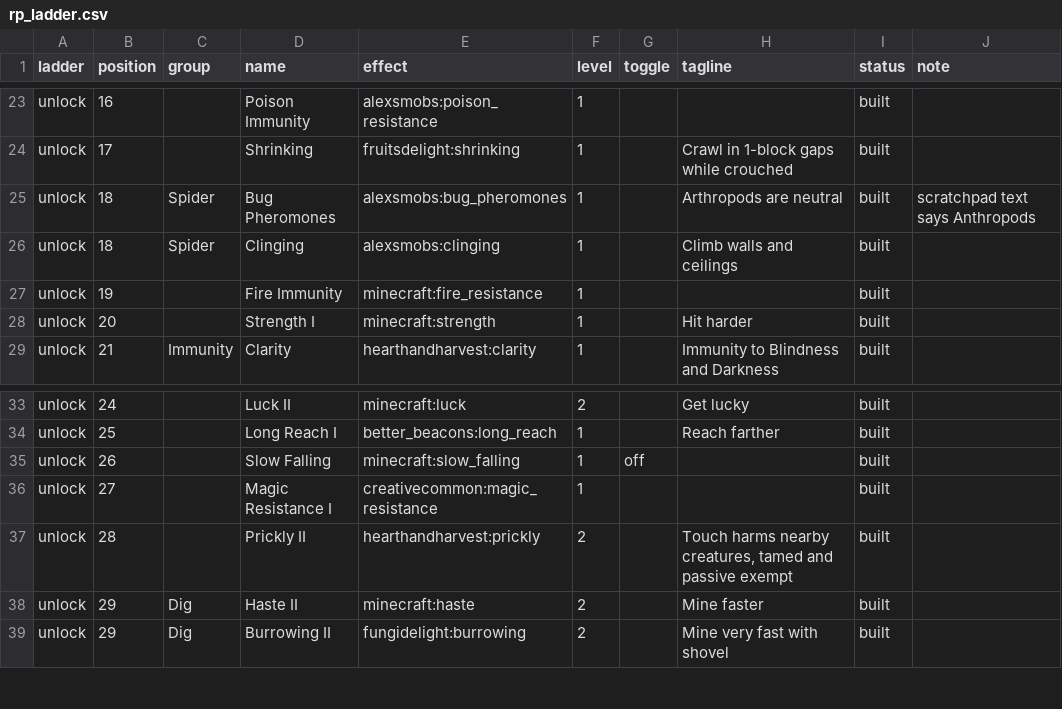
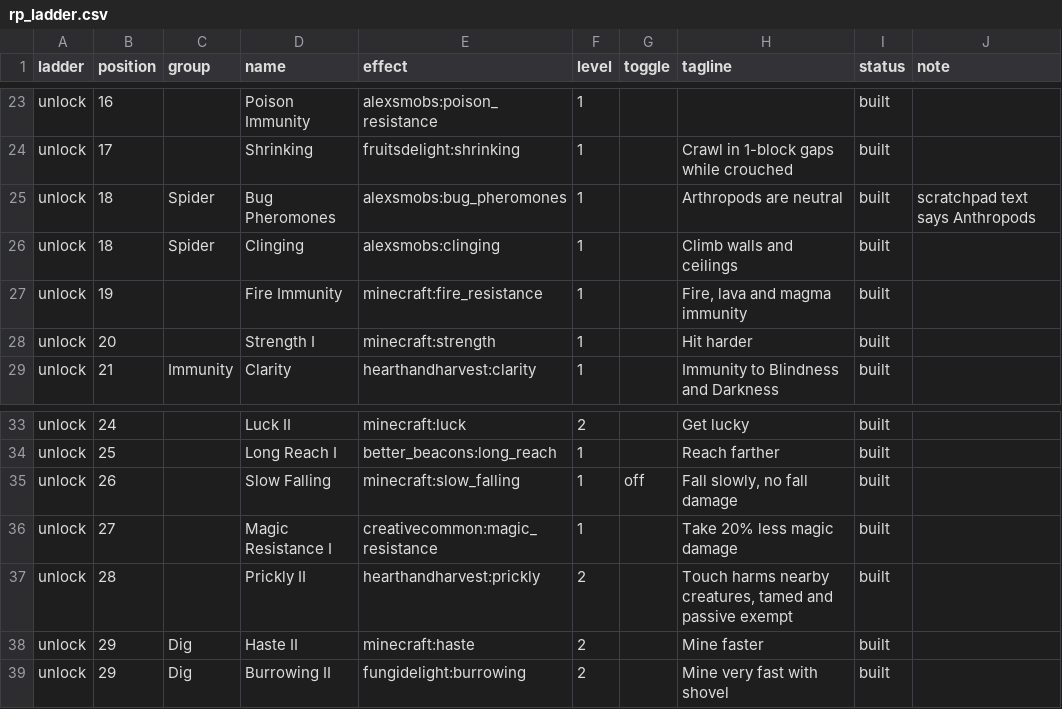
Before and after one commit to SaintAlfonzo/CreativeEngineering, a CSV file: kubejs/generation_scripts/food/rp_ladder.csv, drawn as a sheet; only a part is shown, gaps mark what is left out; the diff covers the shown part only.

```diff
--- a/kubejs/generation_scripts/food/rp_ladder.csv
+++ b/kubejs/generation_scripts/food/rp_ladder.csv
@@ -26,3 +26,3 @@ unlock,18,Spider,Bug Pheromones,alexsmobs:bug_pheromones,1,,Arthropods are neutr
 unlock,18,Spider,Clinging,alexsmobs:clinging,1,,Climb walls and ceilings,built,
-unlock,19,,Fire Immunity,minecraft:fire_resistance,1,,,built,
+unlock,19,,Fire Immunity,minecraft:fire_resistance,1,,"Fire, lava and magma immunity",built,
 unlock,20,,Strength I,minecraft:strength,1,,Hit harder,built,
@@ -34,4 +34,4 @@ unlock,24,,Luck II,minecraft:luck,2,,Get lucky,built,
 unlock,25,,Long Reach I,better_beacons:long_reach,1,,Reach farther,built,
-unlock,26,,Slow Falling,minecraft:slow_falling,1,off,,built,
-unlock,27,,Magic Resistance I,creativecommon:magic_resistance,1,,,built,
+unlock,26,,Slow Falling,minecraft:slow_falling,1,off,"Fall slowly, no fall damage",built,
+unlock,27,,Magic Resistance I,creativecommon:magic_resistance,1,,Take 20% less magic damage,built,
 unlock,28,,Prickly II,hearthandharvest:prickly,2,,"Touch harms nearby creatures, tamed and passive exempt",built,
```
Also changed, not shown: 16 edited cells elsewhere in this file, feature_writeup/texture_sources/sources.csv, feature_writeup/todo/rows/creative_mods.csv, 10 other files.
